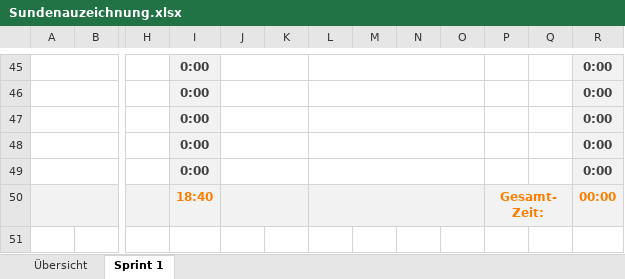
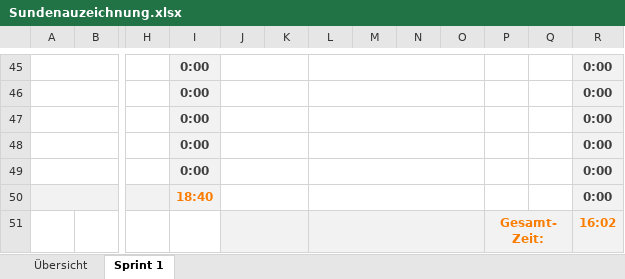
Before and after one commit to Team-Pv-Visualizer/PV-Visualizer, an Excel workbook: Documents/Sundenauzeichnung.xlsx, sheet Sprint 1, drawn as a sheet; only a part is shown, gaps mark what is left out; values as stored, in another font and other column widths than the file's, no borders; removed rows and columns are numbered as before the commit, all else as after; rows hold the shown columns only; the diff covers the shown part only; the diff names each change by its address in the sheet, - before the commit and + after, or states it on an @@ line.

```diff
--- a/Documents/Sundenauzeichnung.xlsx (sheet Sprint 1)
+++ b/Documents/Sundenauzeichnung.xlsx (sheet Sprint 1)
-J50:Q50 fill: #F2F2F2
+J50:Q50 fill: none
-P50: Gesamt-Zeit:
+P50: (empty)
-P50:Q50 merged
-R50: 00:00
+R50: 0:00
-R50 text colour: #FA7D00
+R50 text colour: #3F3F3F
+row 51:  |  |  |  |  |  |  |  |  |  | Gesamt-Zeit: |  | 16:02
```
Also changed, not shown: 1 added row, 1 removed row and 35 edited cells elsewhere in this sheet, sheet Übersicht, 2 other files.
